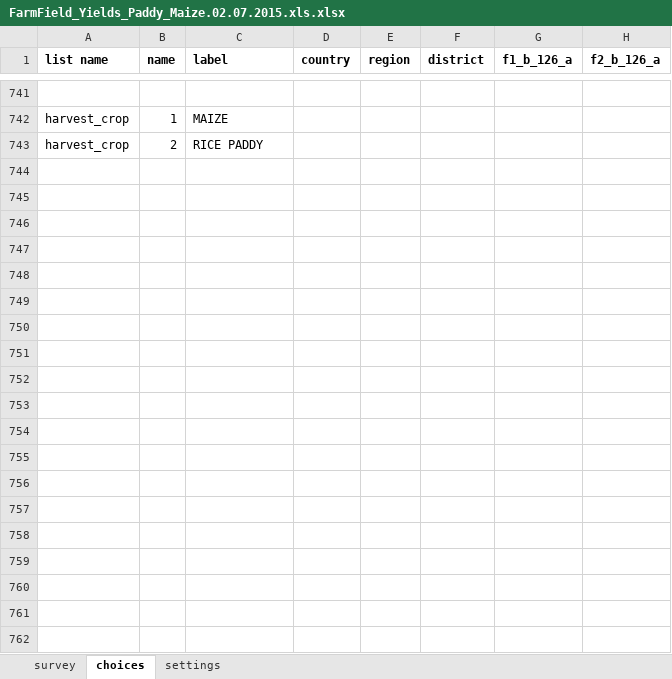
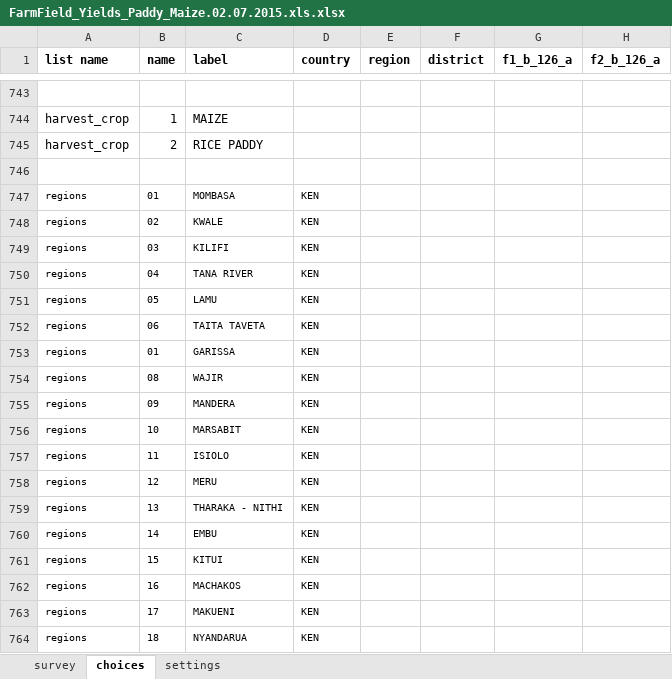
Before and after one commit to ConservationInternational/vitalsigns-protocols, an Excel workbook: ffs/yields/ffs.yields.paddy.maize.13.02.2015/FarmField_Yields_Paddy_Maize.02.07.2015.xls.xlsx, sheet choices, drawn as a sheet; only a part is shown, gaps mark what is left out; values as stored, in another font and other column widths than the file's, no borders; charts and pictures not drawn; the diff covers the shown part only; the diff names each change by its address in the sheet, - before the commit and + after, or states it on an @@ line.

```diff
--- a/ffs/yields/ffs.yields.paddy.maize.13.02.2015/FarmField_Yields_Paddy_Maize.02.07.2015.xls.xlsx (sheet choices)
+++ b/ffs/yields/ffs.yields.paddy.maize.13.02.2015/FarmField_Yields_Paddy_Maize.02.07.2015.xls.xlsx (sheet choices)
+row 746: (empty)
+row 747: regions | 01 | MOMBASA | KEN
+row 748: regions | 02 | KWALE | KEN
+row 749: regions | 03 | KILIFI | KEN
+row 750: regions | 04 | TANA RIVER | KEN
+row 751: regions | 05 | LAMU | KEN
+row 752: regions | 06 | TAITA TAVETA | KEN
+row 753: regions | 01 | GARISSA | KEN
+row 754: regions | 08 | WAJIR | KEN
+row 755: regions | 09 | MANDERA | KEN
+row 756: regions | 10 | MARSABIT | KEN
+row 757: regions | 11 | ISIOLO | KEN
+row 758: regions | 12 | MERU | KEN
+row 759: regions | 13 | THARAKA - NITHI | KEN
+row 760: regions | 14 | EMBU | KEN
+row 761: regions | 15 | KITUI | KEN
+row 762: regions | 16 | MACHAKOS | KEN
+row 763: regions | 17 | MAKUENI | KEN
+row 764: regions | 18 | NYANDARUA | KEN
```
Also changed, not shown: 356 added rows elsewhere in this sheet, sheet survey, agric/agric.13.02.2015/VS_Agriculture-02.07.2015.xls.xlsx, ffs/yields/ffs.yields.13.02.2015/FarmFieldSoils_Yields_Maize_02.07.2015.xls.xlsx, 9 other files.
